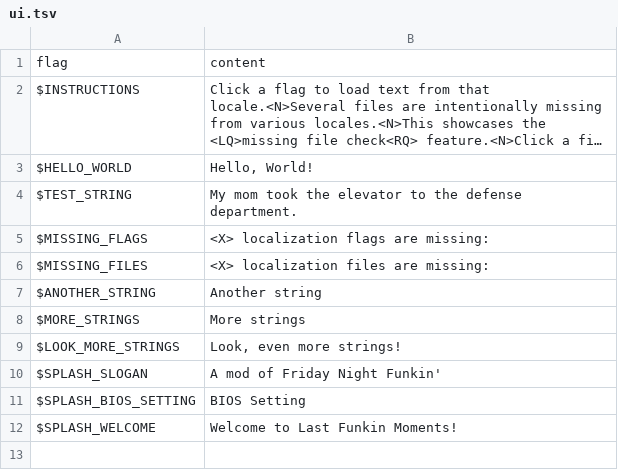
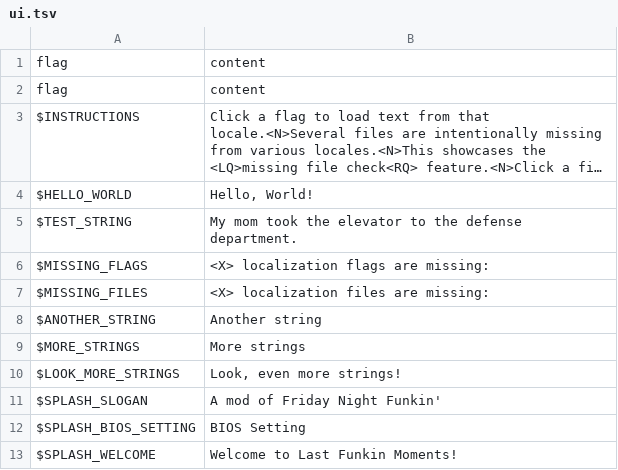
Before and after one commit to Perkedel/Kaded-fnf-mods, a TSV file: separate_mods/empty_template/_append/locales/cc-CC/ui.tsv, drawn as a sheet; long unchanged cells end in …; the diff names each change by its address in the sheet, - before the commit and + after, or states it on an @@ line.

```diff
--- a/separate_mods/empty_template/_append/locales/cc-CC/ui.tsv
+++ b/separate_mods/empty_template/_append/locales/cc-CC/ui.tsv
+row 2: flag | content
```
Also changed, not shown: 14 other files.
